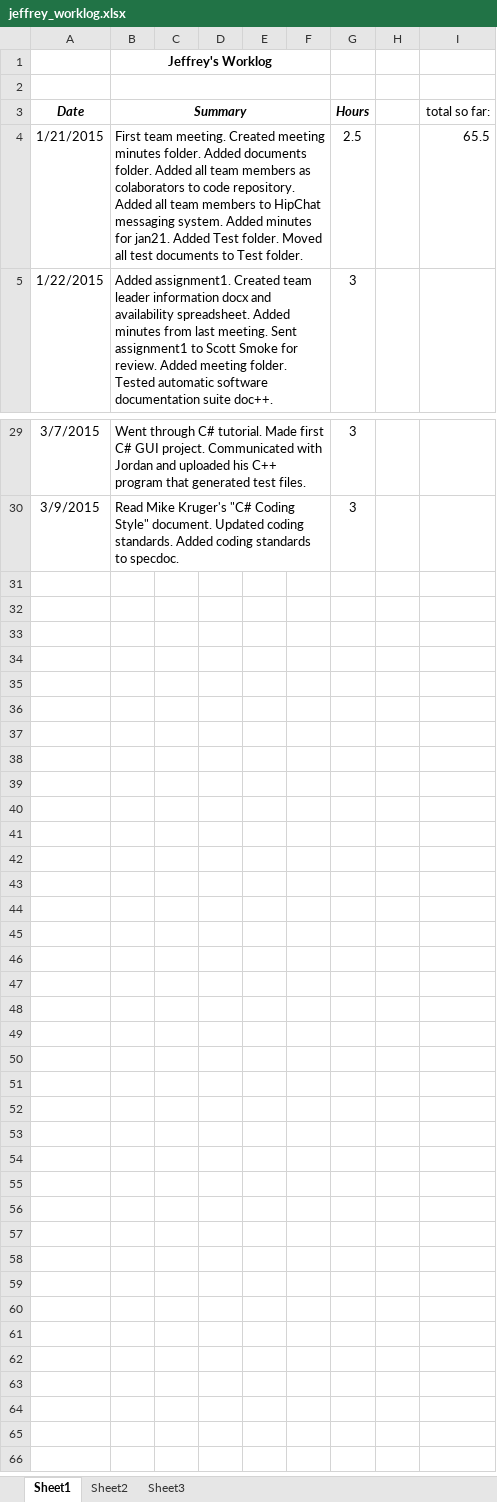
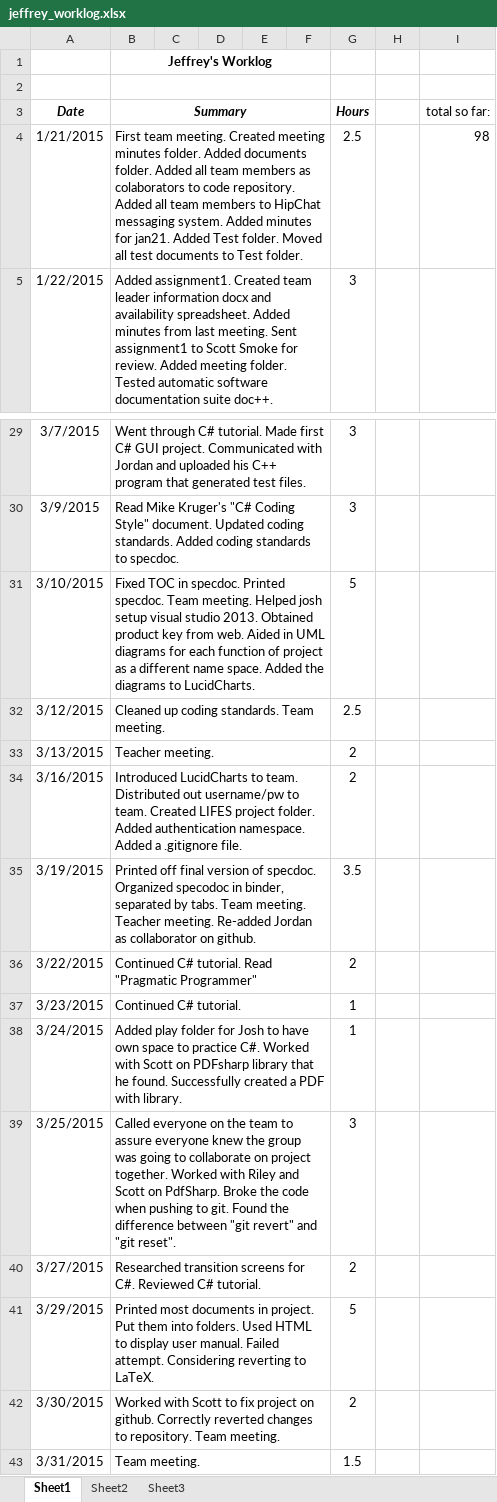
Before and after one commit to hrefjeff/tune_squad, an Excel workbook: Documents/WorkLogs/jeffrey_worklog.xlsx, sheet Sheet1, drawn as a sheet; only a part is shown, gaps mark what is left out; values as stored, in another font and other column widths than the file's, no borders; the diff names each change by its address in the sheet, - before the commit and + after, or states it on an @@ line.

Commit message:
Updated jeffrey worklog

```diff
--- a/Documents/WorkLogs/jeffrey_worklog.xlsx (sheet Sheet1)
+++ b/Documents/WorkLogs/jeffrey_worklog.xlsx (sheet Sheet1)
-I4 (total so far:): 65.5
+I4 (total so far:): 98
+row 31: 3/10/2015 | Fixed TOC in specdoc. Printed specdoc. Team meeting. Helped josh setup visual studio 2013. Obtained product key from web. Aided in UML diagrams for each function of project as a different name space. Added the diagrams to LucidCharts. |  |  |  |  | 5
+row 32: 3/12/2015 | Cleaned up coding standards. Team meeting. |  |  |  |  | 2.5
+row 33: 3/13/2015 | Teacher meeting. |  |  |  |  | 2
+row 34: 3/16/2015 | Introduced LucidCharts to team. Distributed out username/pw to team. Created LIFES project folder. Added authentication namespace. Added a .gitignore file. |  |  |  |  | 2
+row 35: 3/19/2015 | Printed off final version of specdoc. Organized specodoc in binder, separated by tabs. Team meeting. Teacher meeting. Re-added Jordan as collaborator on github. |  |  |  |  | 3.5
+row 36: 3/22/2015 | Continued C# tutorial. Read "Pragmatic Programmer" |  |  |  |  | 2
+row 37: 3/23/2015 | Continued C# tutorial. |  |  |  |  | 1
+row 38: 3/24/2015 | Added play folder for Josh to have own space to practice C#. Worked with Scott on PDFsharp library that he found. Successfully created a PDF with library. |  |  |  |  | 1
+row 39: 3/25/2015 | Called everyone on the team to assure everyone knew the group was going to collaborate on project together. Worked with Riley and Scott on PdfSharp. Broke the code when pushing to git. Found the difference between "git revert" and "git reset". |  |  |  |  | 3
+row 40: 3/27/2015 | Researched transition screens for C#. Reviewed C# tutorial. |  |  |  |  | 2
+row 41: 3/29/2015 | Printed most documents in project. Put them into folders. Used HTML to display user manual. Failed attempt. Considering reverting to LaTeX. |  |  |  |  | 5
+row 42: 3/30/2015 | Worked with Scott to fix project on github. Correctly reverted changes to repository. Team meeting. |  |  |  |  | 2
+row 43: 3/31/2015 | Team meeting. |  |  |  |  | 1.5
```
